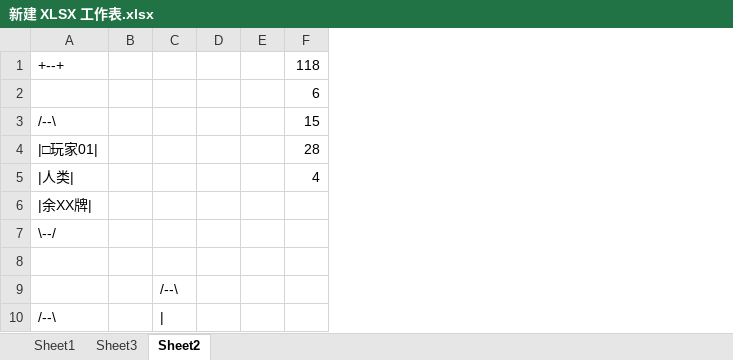
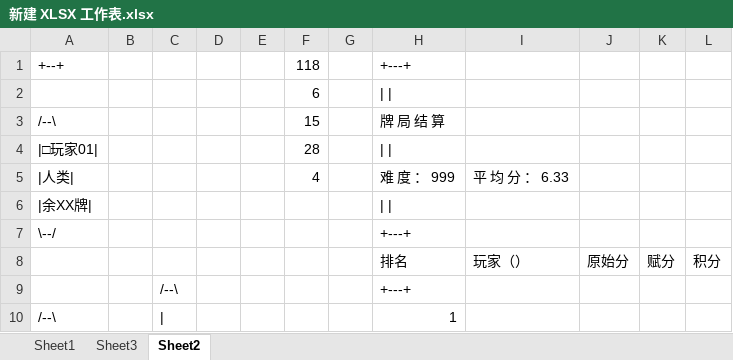
Before and after one commit to a-lazy-guy/CPUNO_cppUNO, an Excel workbook: materials/新建 XLSX 工作表.xlsx, sheet Sheet2, drawn as a sheet; only a part is shown; values as stored, in another font and other column widths than the file's, no borders; the diff names each change by its address in the sheet, - before the commit and + after, or states it on an @@ line.

```diff
--- a/materials/新建 XLSX 工作表.xlsx (sheet Sheet2)
+++ b/materials/新建 XLSX 工作表.xlsx (sheet Sheet2)
+column G, empty
+column H, rows 1-10: +---+ | | | | 牌 局 结 算 | | | | 难 度 ： 999 | | | | +---+ | 排名 | +---+ | 1
+column I, rows 5-8: 平 均 分 ： 6.33 |  |  | 玩家（）
+column J, row 8: 原始分
+column K, row 8: 赋分
+column L, row 8: 积分
-row 8: (empty)
+row 8:  |  |  |  |  |  |  | 排名 | 玩家（） | 原始分 | 赋分 | 积分
```
Also changed, not shown: sheet Sheet1, 4 other files.
